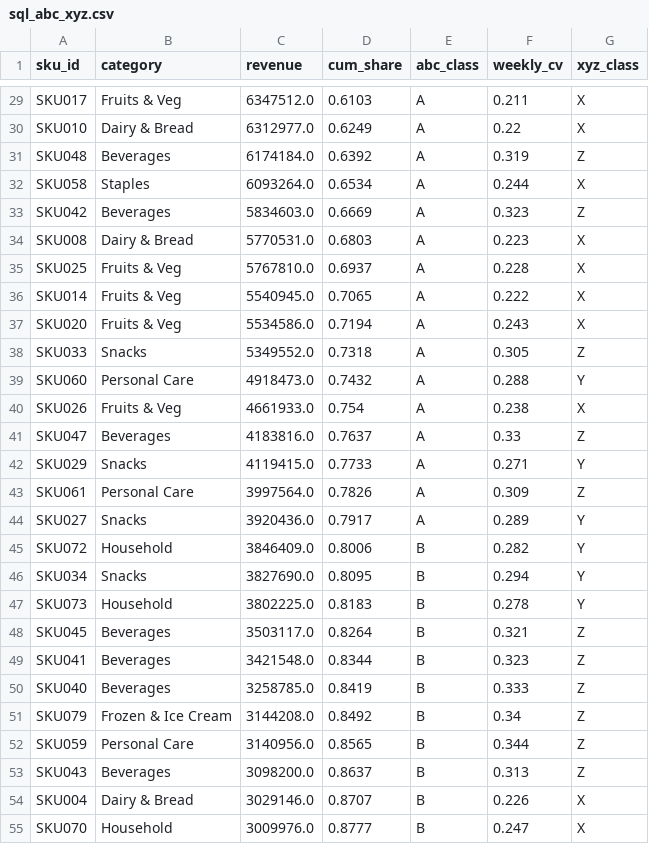
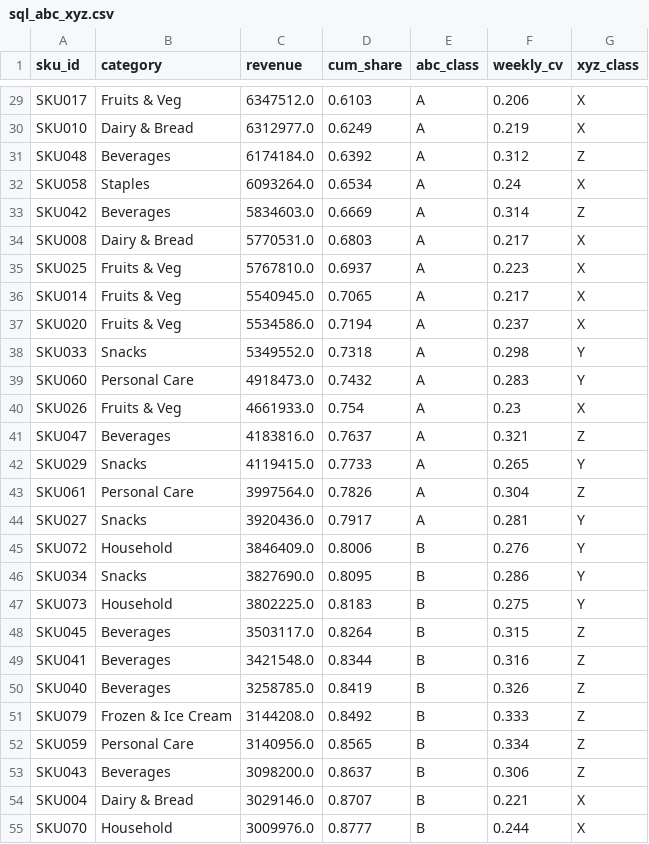
Before and after one commit to anupriya2104/quickcommerce-demand-forecasting, a CSV file: reports/sql_abc_xyz.csv, drawn as a sheet; only a part is shown, gaps mark what is left out; the diff covers the shown part only; the diff names each change by its address in the sheet, - before the commit and + after, or states it on an @@ line.

```diff
--- a/reports/sql_abc_xyz.csv
+++ b/reports/sql_abc_xyz.csv
-F29 (weekly_cv): 0.211
+F29 (weekly_cv): 0.206
-F30 (weekly_cv): 0.22
+F30 (weekly_cv): 0.219
-F31 (weekly_cv): 0.319
+F31 (weekly_cv): 0.312
-F32 (weekly_cv): 0.244
+F32 (weekly_cv): 0.24
-F33 (weekly_cv): 0.323
+F33 (weekly_cv): 0.314
-F34 (weekly_cv): 0.223
+F34 (weekly_cv): 0.217
-F35 (weekly_cv): 0.228
+F35 (weekly_cv): 0.223
-F36 (weekly_cv): 0.222
+F36 (weekly_cv): 0.217
-F37 (weekly_cv): 0.243
+F37 (weekly_cv): 0.237
-F38 (weekly_cv): 0.305
+F38 (weekly_cv): 0.298
-G38 (xyz_class): Z
+G38 (xyz_class): Y
-F39 (weekly_cv): 0.288
+F39 (weekly_cv): 0.283
-F40 (weekly_cv): 0.238
+F40 (weekly_cv): 0.23
-F41 (weekly_cv): 0.33
+F41 (weekly_cv): 0.321
-F42 (weekly_cv): 0.271
+F42 (weekly_cv): 0.265
-F43 (weekly_cv): 0.309
+F43 (weekly_cv): 0.304
-F44 (weekly_cv): 0.289
+F44 (weekly_cv): 0.281
-F45 (weekly_cv): 0.282
+F45 (weekly_cv): 0.276
-F46 (weekly_cv): 0.294
+F46 (weekly_cv): 0.286
-F47 (weekly_cv): 0.278
+F47 (weekly_cv): 0.275
-F48 (weekly_cv): 0.321
+F48 (weekly_cv): 0.315
-F49 (weekly_cv): 0.323
+F49 (weekly_cv): 0.316
-F50 (weekly_cv): 0.333
+F50 (weekly_cv): 0.326
-F51 (weekly_cv): 0.34
+F51 (weekly_cv): 0.333
-F52 (weekly_cv): 0.344
+F52 (weekly_cv): 0.334
-F53 (weekly_cv): 0.313
+F53 (weekly_cv): 0.306
-F54 (weekly_cv): 0.226
+F54 (weekly_cv): 0.221
-F55 (weekly_cv): 0.247
+F55 (weekly_cv): 0.244
```
Also changed, not shown: 63 edited cells elsewhere in this file, reports/model_comparison.csv, reports/sql_category_yoy_growth.csv, 17 other files.
